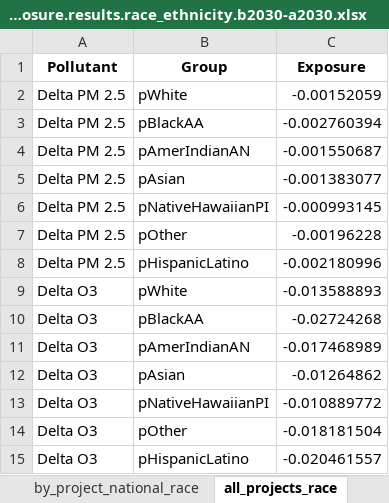
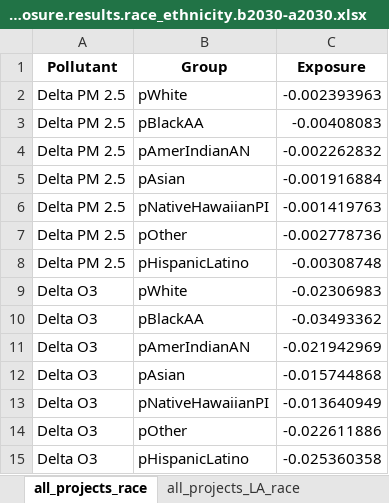
Before and after one commit to greenpeaceusa/Permit-To-Kill-COBRA-Research, an Excel workbook: Version 5 analysis/pop_weighted_exposure.results/pop_weighted_exposure.results.race_ethnicity.b2030-a2030.xlsx, sheet all_projects_race, drawn as a sheet; values as stored, in another font and other column widths than the file's, no borders; the diff names each change by its address in the sheet, - before the commit and + after, or states it on an @@ line.

```diff
--- a/Version 5 analysis/pop_weighted_exposure.results/pop_weighted_exposure.results.race_ethnicity.b2030-a2030.xlsx (sheet all_projects_race)
+++ b/Version 5 analysis/pop_weighted_exposure.results/pop_weighted_exposure.results.race_ethnicity.b2030-a2030.xlsx (sheet all_projects_race)
-sheet tab: by_project_national_race
-C2 (Exposure): -0.00152059
+C2 (Exposure): -0.002393963
-C3 (Exposure): -0.002760394
+C3 (Exposure): -0.00408083
-C4 (Exposure): -0.001550687
+C4 (Exposure): -0.002262832
-C5 (Exposure): -0.001383077
+C5 (Exposure): -0.001916884
-C6 (Exposure): -0.000993145
+C6 (Exposure): -0.001419763
-C7 (Exposure): -0.00196228
+C7 (Exposure): -0.002778736
-C8 (Exposure): -0.002180996
+C8 (Exposure): -0.00308748
-C9 (Exposure): -0.013588893
+C9 (Exposure): -0.02306983
-C10 (Exposure): -0.02724268
+C10 (Exposure): -0.03493362
-C11 (Exposure): -0.017468989
+C11 (Exposure): -0.021942969
-C12 (Exposure): -0.01264862
+C12 (Exposure): -0.015744868
-C13 (Exposure): -0.010889772
+C13 (Exposure): -0.013640949
-C14 (Exposure): -0.018181504
+C14 (Exposure): -0.022611886
-C15 (Exposure): -0.020461557
+C15 (Exposure): -0.025360358
```
Also changed, not shown: sheet all_projects_LA_race, sheet all_projects_TX_race, other sheet tabs, Version 5 analysis/b.finalData.results/b.finalData.briefing_table.county_level_results-sorted_by_total.xlsx, Version 5 analysis/b.finalData.results/b.finalData.briefing_table.project_level_results.xlsx, 19 other files.
